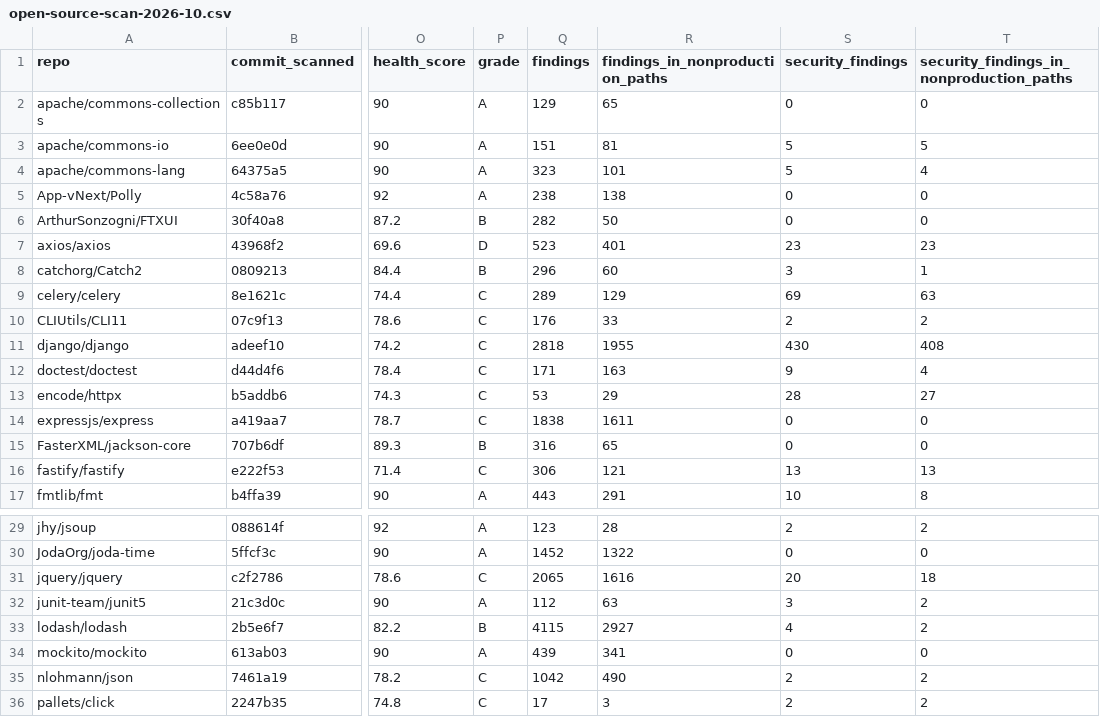
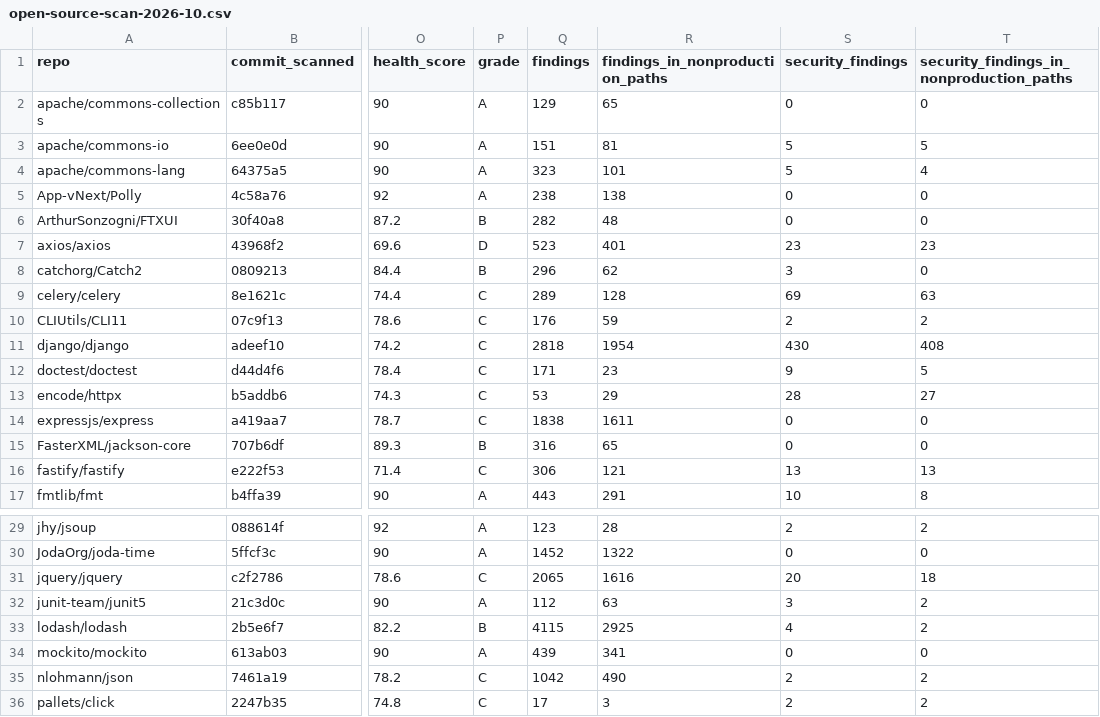
Before and after one commit to Repo-Sight/REPO_SIGHT-V1, a CSV file: frontend/public/data/open-source-scan-2026-10.csv, drawn as a sheet; only a part is shown, gaps mark what is left out; the diff covers the shown part only; the diff names each change by its address in the sheet, - before the commit and + after, or states it on an @@ line.

```diff
--- a/frontend/public/data/open-source-scan-2026-10.csv
+++ b/frontend/public/data/open-source-scan-2026-10.csv
-R6 (findings_in_nonproduction_paths): 50
+R6 (findings_in_nonproduction_paths): 48
-R8 (findings_in_nonproduction_paths): 60
+R8 (findings_in_nonproduction_paths): 62
-T8: 1
+T8: 0
-R9 (findings_in_nonproduction_paths): 129
+R9 (findings_in_nonproduction_paths): 128
-R10 (findings_in_nonproduction_paths): 33
+R10 (findings_in_nonproduction_paths): 59
-R11 (findings_in_nonproduction_paths): 1955
+R11 (findings_in_nonproduction_paths): 1954
-R12 (findings_in_nonproduction_paths): 163
+R12 (findings_in_nonproduction_paths): 23
-T12: 4
+T12: 5
-R33 (findings_in_nonproduction_paths): 2927
+R33 (findings_in_nonproduction_paths): 2925
```
Also changed, not shown: 21 edited cells elsewhere in this file.
